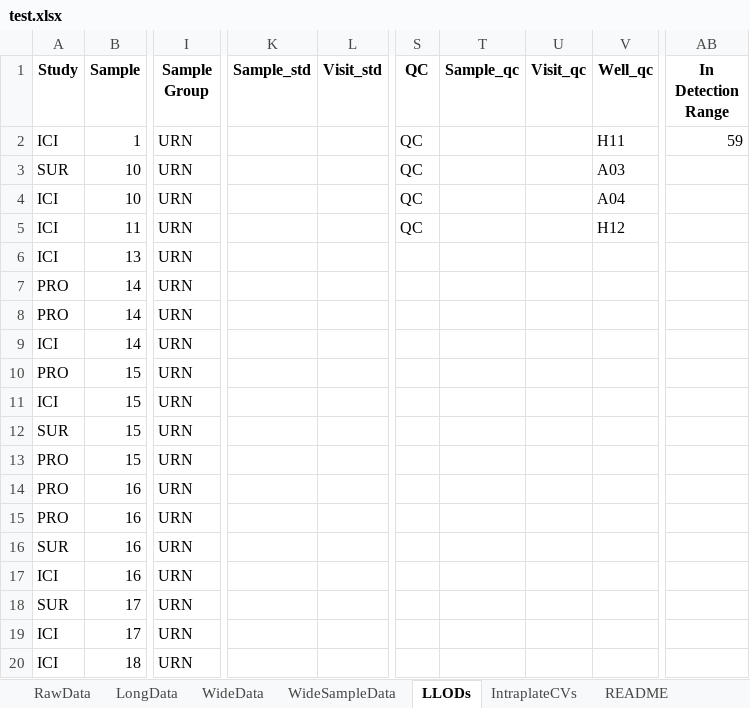
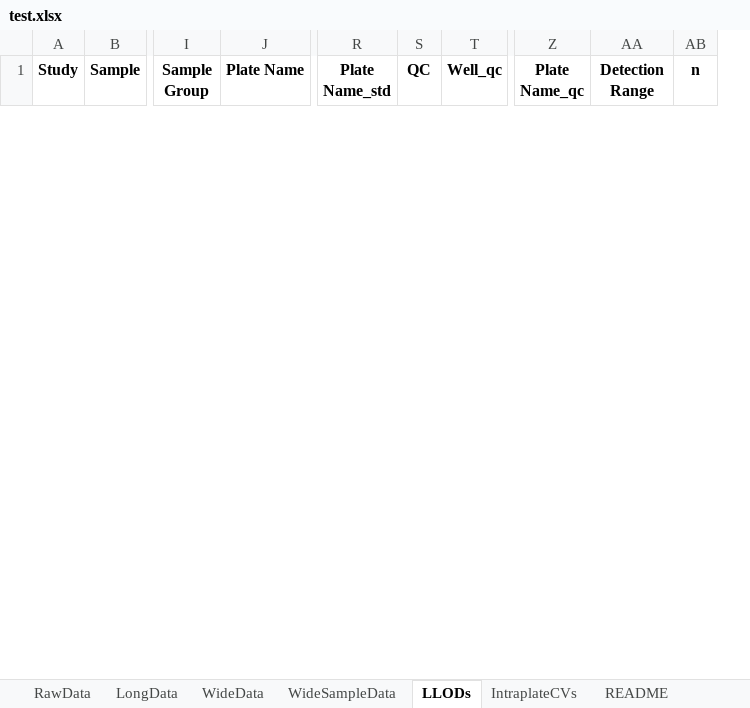
Before and after one commit to notoriousjello/biomarker-automation-visualization, an Excel workbook: test.xlsx, sheet LLODs, drawn as a sheet; only a part is shown, gaps mark what is left out; values as stored, in another font and other column widths than the file's, no borders; removed rows and columns are numbered as before the commit, all else as after; rows hold the shown columns only; the diff covers the shown part only; the diff names each change by its address in the sheet, - before the commit and + after, or states it on an @@ line.

```diff
--- a/test.xlsx (sheet LLODs)
+++ b/test.xlsx (sheet LLODs)
+column J (Plate Name), empty
-column K (Sample_std), empty
-column L (Visit_std), empty
+column R (Plate Name_std), empty
-column T (Sample_qc), empty
-column U (Visit_qc), empty
+column Z (Plate Name_qc), empty
+column AB (n), empty
-AA1: In Detection Range
+AA1: Detection Range
-row 2: ICI | 1 | URN |  |  | QC |  |  | H11 | 59
-row 3: SUR | 10 | URN |  |  | QC |  |  | A03
-row 4: ICI | 10 | URN |  |  | QC |  |  | A04
-row 5: ICI | 11 | URN |  |  | QC |  |  | H12
-row 6: ICI | 13 | URN
-row 7: PRO | 14 | URN
-row 8: PRO | 14 | URN
-row 9: ICI | 14 | URN
-row 10: PRO | 15 | URN
-row 11: ICI | 15 | URN
-row 12: SUR | 15 | URN
-row 13: PRO | 15 | URN
-row 14: PRO | 16 | URN
-row 15: PRO | 16 | URN
-row 16: SUR | 16 | URN
-row 17: ICI | 16 | URN
-row 18: SUR | 17 | URN
-row 19: ICI | 17 | URN
-row 20: ICI | 18 | URN
```
Also changed, not shown: 6 added rows and 40 removed rows elsewhere in this sheet, sheet LongData, sheet RawData, sheet WideData, sheet IntraplateCVs, sheet WideSampleData, sheet README, ReadME_Template.xlsx, 7 other files.
